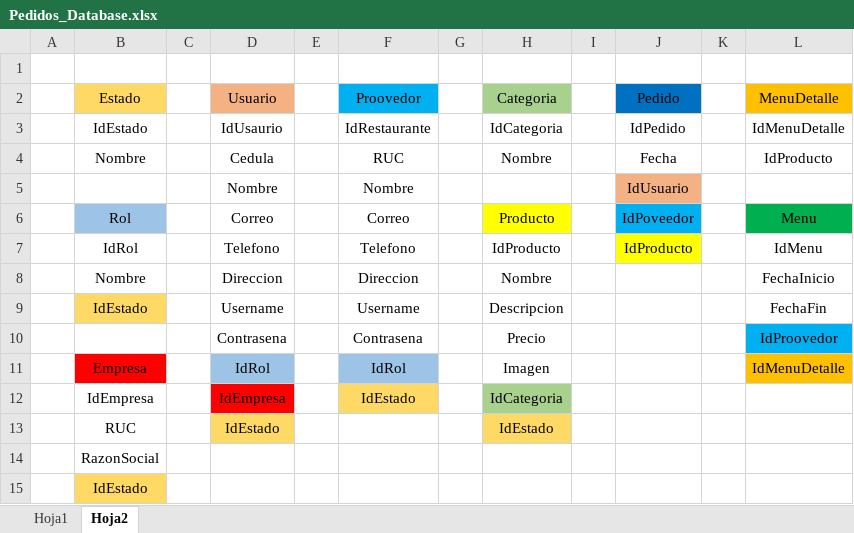
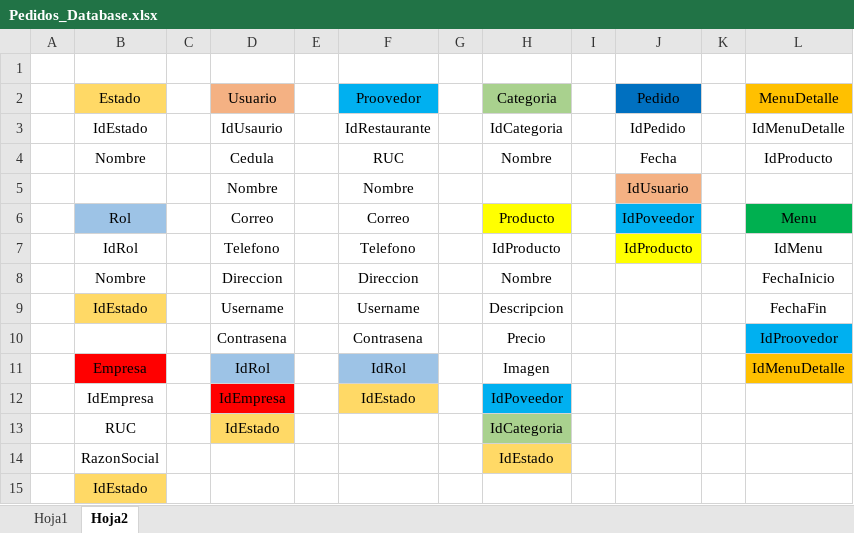
Before and after one commit to Paulo-Jesus/Pedidos_Database, an Excel workbook: Pedidos_Database.xlsx, sheet Hoja2, drawn as a sheet; values as stored, in another font and other column widths than the file's, no borders; the diff names each change by its address in the sheet, - before the commit and + after, or states it on an @@ line.

```diff
--- a/Pedidos_Database.xlsx (sheet Hoja2)
+++ b/Pedidos_Database.xlsx (sheet Hoja2)
-H12 (Categoria): IdCategoria
+H12 (Categoria): IdPoveedor
-H12 fill: #A9D18E
+H12 fill: #00B0F0
-H13 (Categoria): IdEstado
+H13 (Categoria): IdCategoria
-H13 fill: #FFD966
+H13 fill: #A9D18E
-H14 (Categoria): (empty)
+H14 (Categoria): IdEstado
-H14 fill: none
+H14 fill: #FFD966
```
Also changed, not shown: 1 other file.
